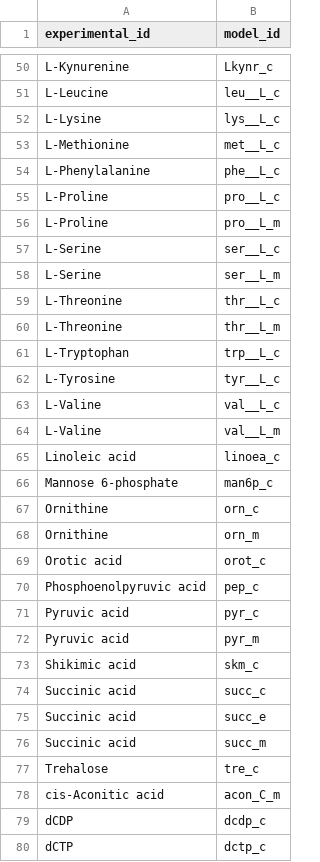
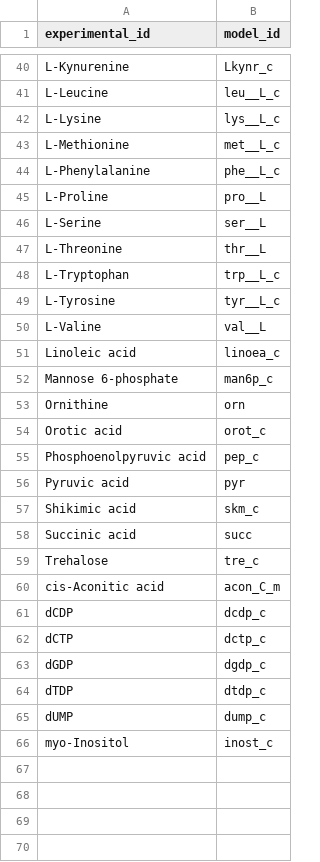
Before and after one commit to weilandtd/flux-transfomer, a CSV file: models/atomistic/I_orientalis/I_orientalis_mapping.csv, drawn as a sheet; only a part is shown, gaps mark what is left out; the shorter side is filled out with more unchanged rows; the diff covers the shown part only.

```diff
--- a/models/atomistic/I_orientalis/I_orientalis_mapping.csv
+++ b/models/atomistic/I_orientalis/I_orientalis_mapping.csv
@@ -54,24 +44,16 @@ L-Methionine,met__L_c
 L-Phenylalanine,phe__L_c
-L-Proline,pro__L_c
-L-Proline,pro__L_m
-L-Serine,ser__L_c
-L-Serine,ser__L_m
-L-Threonine,thr__L_c
-L-Threonine,thr__L_m
+L-Proline,pro__L
+L-Serine,ser__L
+L-Threonine,thr__L
 L-Tryptophan,trp__L_c
 L-Tyrosine,tyr__L_c
-L-Valine,val__L_c
-L-Valine,val__L_m
+L-Valine,val__L
 Linoleic acid,linoea_c
 Mannose 6-phosphate,man6p_c
-Ornithine,orn_c
-Ornithine,orn_m
+Ornithine,orn
 Orotic acid,orot_c
 Phosphoenolpyruvic acid,pep_c
-Pyruvic acid,pyr_c
-Pyruvic acid,pyr_m
+Pyruvic acid,pyr
 Shikimic acid,skm_c
-Succinic acid,succ_c
-Succinic acid,succ_e
-Succinic acid,succ_m
+Succinic acid,succ
 Trehalose,tre_c
```
Also changed, not shown: 10 removed rows and 8 edited cells elsewhere in this file, models/atomistic/E_coli/E_coli_mapping.csv, models/atomistic/E_coli_core/E_coli_core_mapping.csv, 4 other files.
